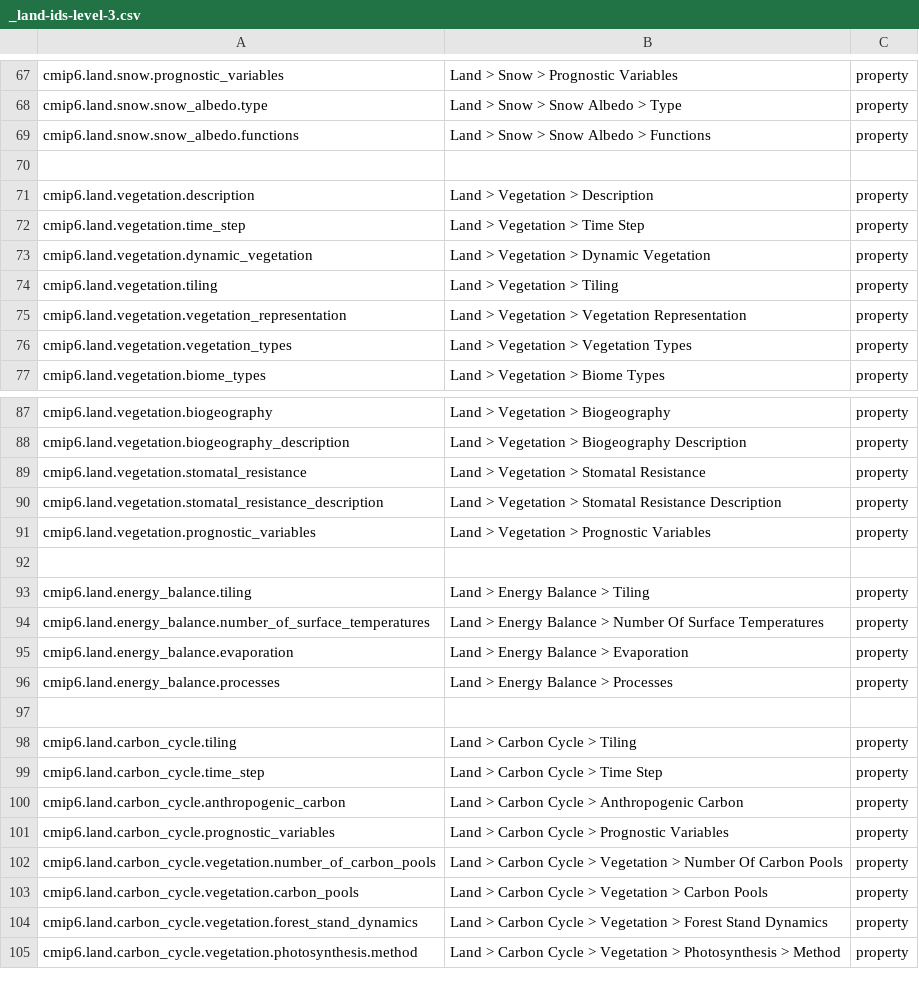
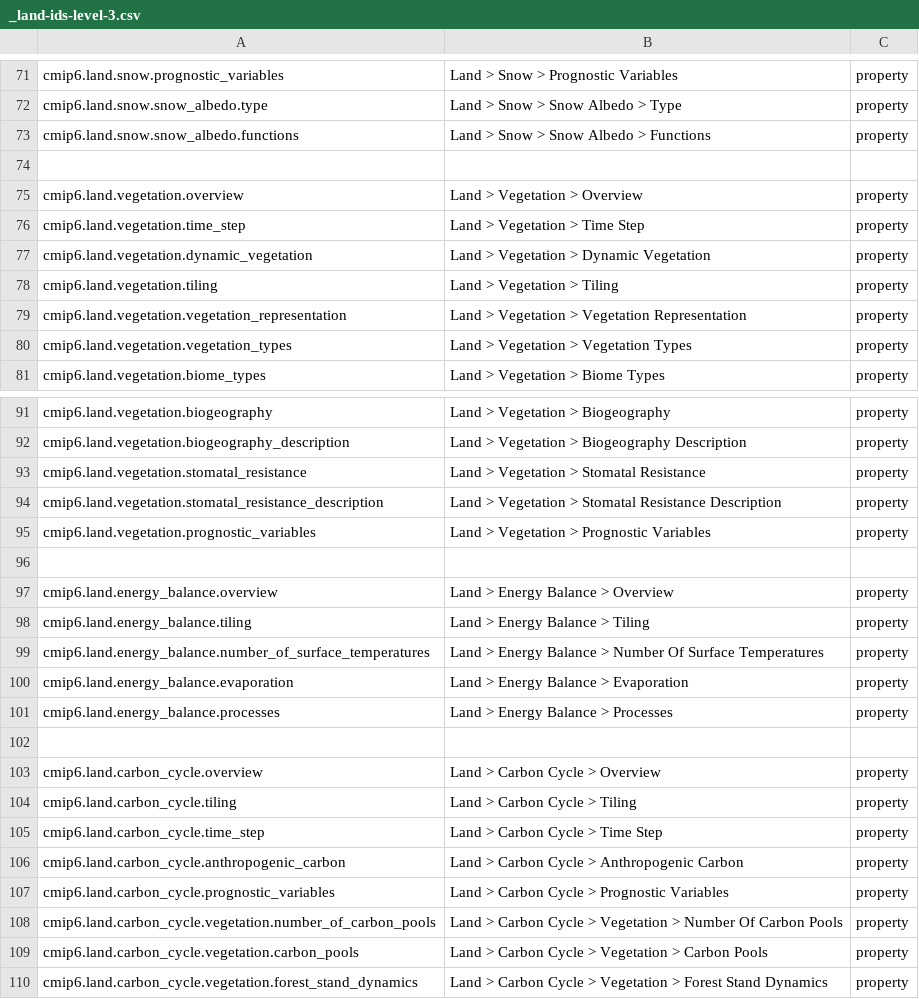
Before and after one commit to ES-DOC/cmip6-specializations-land, a CSV file: _land-ids-level-3.csv, drawn as a sheet; only a part is shown, gaps mark what is left out; the shorter side is filled out with more unchanged rows; the diff covers the shown part only.

Commit message:
added process overview property

```diff
--- a/_land-ids-level-3.csv
+++ b/_land-ids-level-3.csv
@@ -70,3 +74,3 @@ cmip6.land.snow.snow_albedo.functions, Land > Snow > Snow Albedo > Functions, pr
 , ,
-cmip6.land.vegetation.description, Land > Vegetation > Description, property
+cmip6.land.vegetation.overview, Land > Vegetation > Overview, property
 cmip6.land.vegetation.time_step, Land > Vegetation > Time Step, property
@@ -92,2 +96,3 @@ cmip6.land.vegetation.prognostic_variables, Land > Vegetation > Prognostic Varia
 , ,
+cmip6.land.energy_balance.overview, Land > Energy Balance > Overview, property
 cmip6.land.energy_balance.tiling, Land > Energy Balance > Tiling, property
@@ -97,2 +102,3 @@ cmip6.land.energy_balance.processes, Land > Energy Balance > Processes, property
 , ,
+cmip6.land.carbon_cycle.overview, Land > Carbon Cycle > Overview, property
 cmip6.land.carbon_cycle.tiling, Land > Carbon Cycle > Tiling, property
```
Also changed, not shown: 6 added rows elsewhere in this file, 14 other files.
